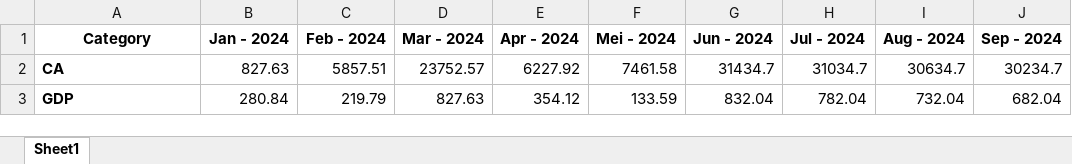
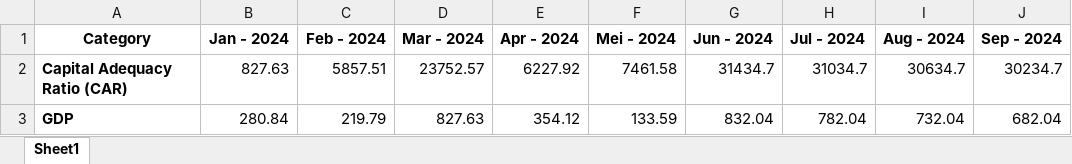
Before and after one commit to vonkqgnt/LLD, an Excel workbook: DATA/Indikator/CAR.xlsx, sheet Sheet1, drawn as a sheet; only a part is shown; values as stored, in another font and other column widths than the file's, no borders; the diff names each change by its address in the sheet, - before the commit and + after, or states it on an @@ line.

```diff
--- a/DATA/Indikator/CAR.xlsx (sheet Sheet1)
+++ b/DATA/Indikator/CAR.xlsx (sheet Sheet1)
-A2 (Category): CA
+A2 (Category): Capital Adequacy Ratio (CAR)
```
Also changed, not shown: DATA/Indikator/CAGDP.xlsx, DATA/Indikator/DSR.xlsx, 34 other files.
